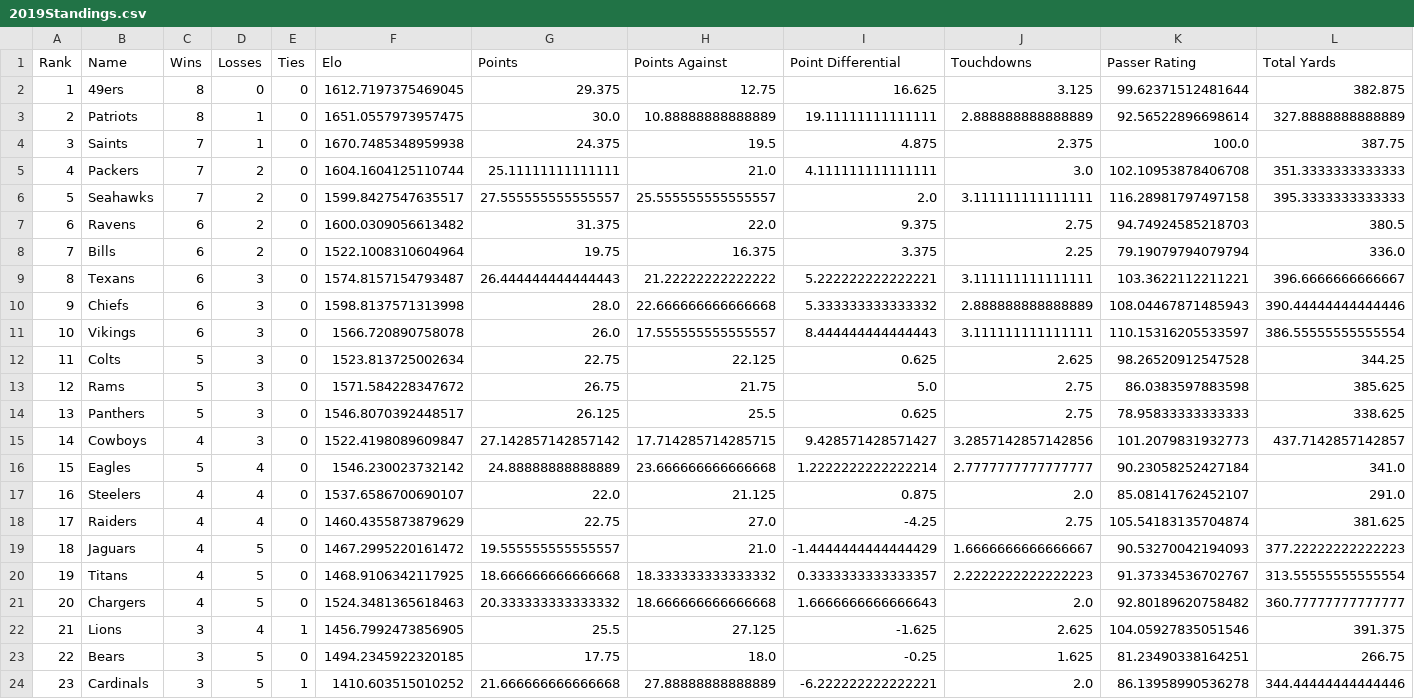
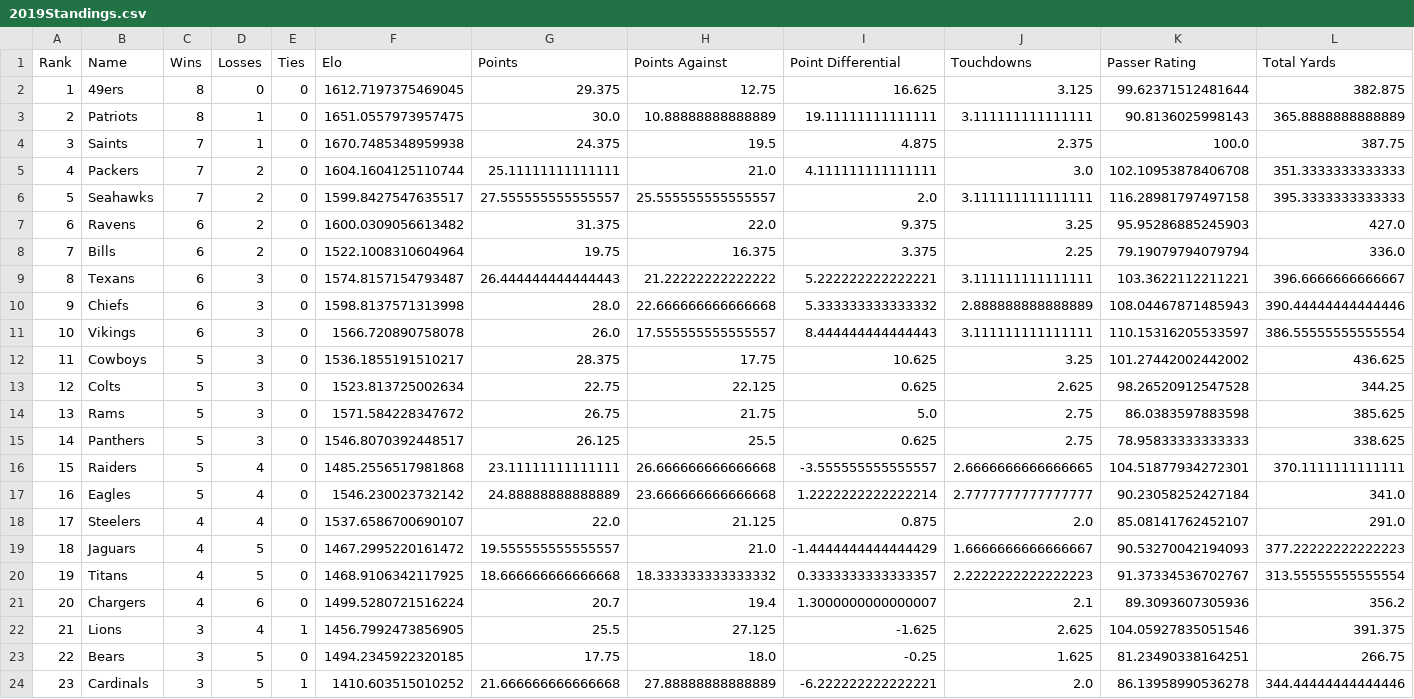
Before and after one commit to crzonca/NFL-Prediction, a CSV file: 2019Ratings/2019Standings.csv, drawn as a sheet; only a part is shown; the diff covers the shown part only.

```diff
--- a/2019Ratings/2019Standings.csv
+++ b/2019Ratings/2019Standings.csv
@@ -2,3 +2,3 @@ Rank,Name,Wins,Losses,Ties,Elo,Points,Points Against,Point Differential,Touchdow
 1,49ers,8,0,0,1612.7197375469045,29.375,12.75,16.625,3.125,99.62371512481644,382.875
-2,Patriots,8,1,0,1651.0557973957475,30.0,10.88888888888889,19.11111111111111,2.888888888888889,92.56522896698614,327.8888888888889
+2,Patriots,8,1,0,1651.0557973957475,30.0,10.88888888888889,19.11111111111111,3.111111111111111,90.8136025998143,365.8888888888889
 3,Saints,7,1,0,1670.7485348959938,24.375,19.5,4.875,2.375,100.0,387.75
@@ -6,3 +6,3 @@ Rank,Name,Wins,Losses,Ties,Elo,Points,Points Against,Point Differential,Touchdow
 5,Seahawks,7,2,0,1599.8427547635517,27.555555555555557,25.555555555555557,2.0,3.111111111111111,116.28981797497158,395.3333333333333
-6,Ravens,6,2,0,1600.0309056613482,31.375,22.0,9.375,2.75,94.74924585218703,380.5
+6,Ravens,6,2,0,1600.0309056613482,31.375,22.0,9.375,3.25,95.95286885245903,427.0
 7,Bills,6,2,0,1522.1008310604964,19.75,16.375,3.375,2.25,79.19079794079794,336.0
@@ -11,12 +11,12 @@ Rank,Name,Wins,Losses,Ties,Elo,Points,Points Against,Point Differential,Touchdow
 10,Vikings,6,3,0,1566.720890758078,26.0,17.555555555555557,8.444444444444443,3.111111111111111,110.15316205533597,386.55555555555554
-11,Colts,5,3,0,1523.813725002634,22.75,22.125,0.625,2.625,98.26520912547528,344.25
-12,Rams,5,3,0,1571.584228347672,26.75,21.75,5.0,2.75,86.0383597883598,385.625
-13,Panthers,5,3,0,1546.8070392448517,26.125,25.5,0.625,2.75,78.95833333333333,338.625
-14,Cowboys,4,3,0,1522.4198089609847,27.142857142857142,17.714285714285715,9.428571428571427,3.2857142857142856,101.2079831932773,437.7142857142857
-15,Eagles,5,4,0,1546.230023732142,24.88888888888889,23.666666666666668,1.2222222222222214,2.7777777777777777,90.23058252427184,341.0
-16,Steelers,4,4,0,1537.6586700690107,22.0,21.125,0.875,2.0,85.08141762452107,291.0
-17,Raiders,4,4,0,1460.4355873879629,22.75,27.0,-4.25,2.75,105.54183135704874,381.625
+11,Cowboys,5,3,0,1536.1855191510217,28.375,17.75,10.625,3.25,101.27442002442002,436.625
+12,Colts,5,3,0,1523.813725002634,22.75,22.125,0.625,2.625,98.26520912547528,344.25
+13,Rams,5,3,0,1571.584228347672,26.75,21.75,5.0,2.75,86.0383597883598,385.625
+14,Panthers,5,3,0,1546.8070392448517,26.125,25.5,0.625,2.75,78.95833333333333,338.625
+15,Raiders,5,4,0,1485.2556517981868,23.11111111111111,26.666666666666668,-3.555555555555557,2.6666666666666665,104.51877934272301,370.1111111111111
+16,Eagles,5,4,0,1546.230023732142,24.88888888888889,23.666666666666668,1.2222222222222214,2.7777777777777777,90.23058252427184,341.0
+17,Steelers,4,4,0,1537.6586700690107,22.0,21.125,0.875,2.0,85.08141762452107,291.0
 18,Jaguars,4,5,0,1467.2995220161472,19.555555555555557,21.0,-1.4444444444444429,1.6666666666666667,90.53270042194093,377.22222222222223
 19,Titans,4,5,0,1468.9106342117925,18.666666666666668,18.333333333333332,0.3333333333333357,2.2222222222222223,91.37334536702767,313.55555555555554
-20,Chargers,4,5,0,1524.3481365618463,20.333333333333332,18.666666666666668,1.6666666666666643,2.0,92.80189620758482,360.77777777777777
+20,Chargers,4,6,0,1499.5280721516224,20.7,19.4,1.3000000000000007,2.1,89.3093607305936,356.2
 21,Lions,3,4,1,1456.7992473856905,25.5,27.125,-1.625,2.625,104.05927835051546,391.375
```
Also changed, not shown: 17 edited cells elsewhere in this file, 24 other files.
